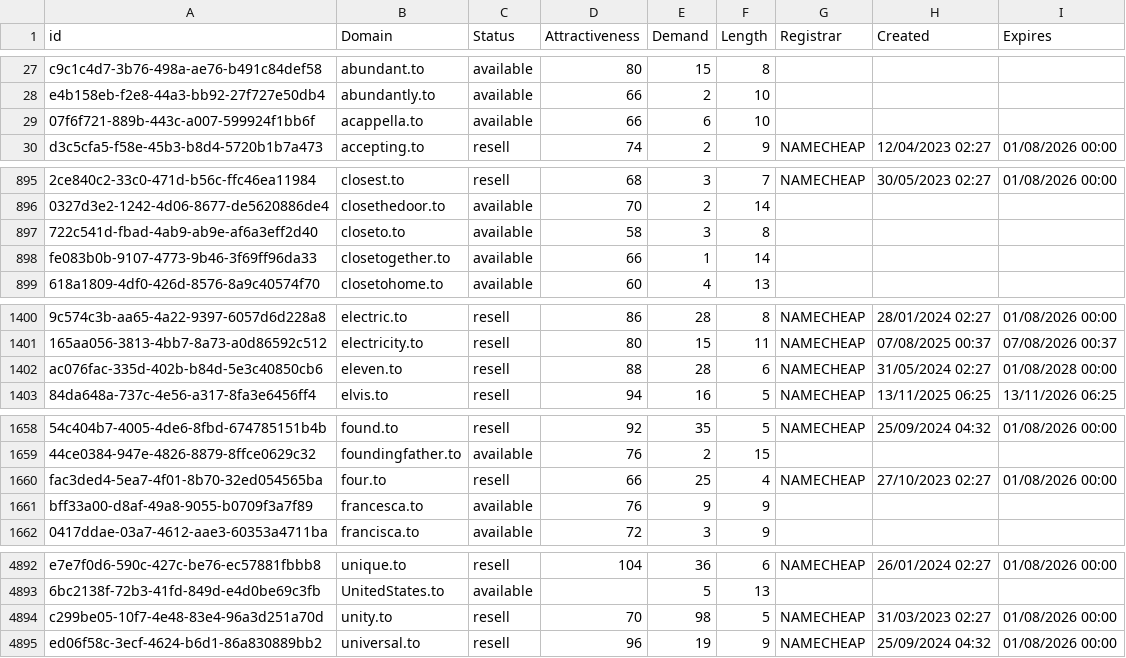
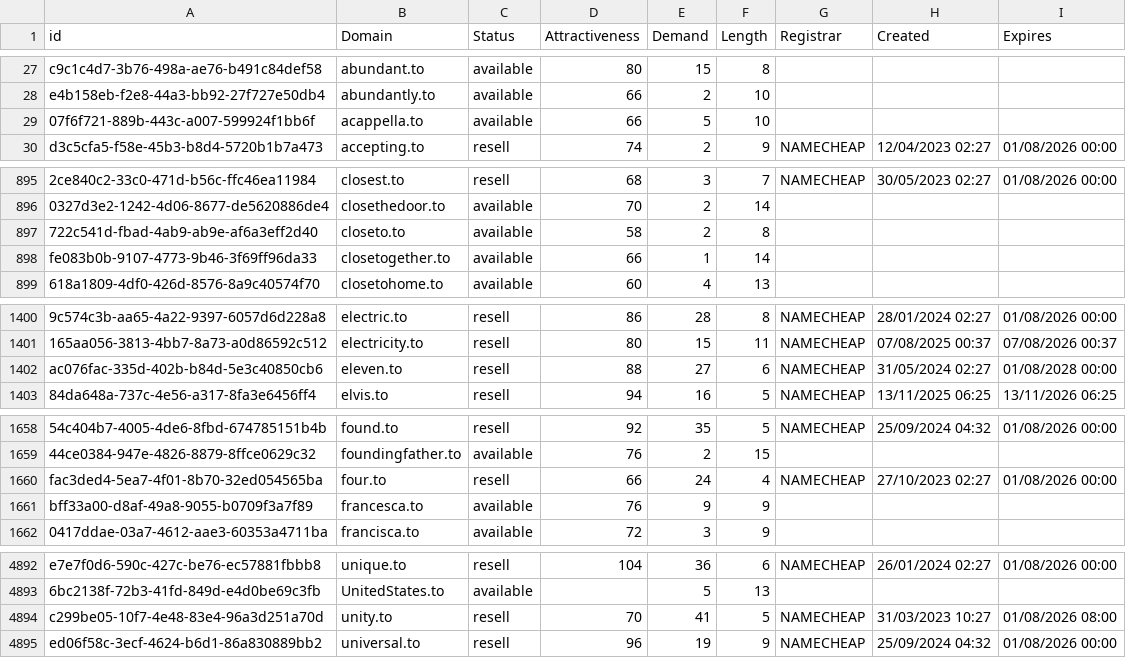
Before and after one commit to UniqueDomains/to-oneword-domains, a CSV file: to.csv, drawn as a sheet; only a part is shown, gaps mark what is left out; the diff covers the shown part only; the diff names each change by its address in the sheet, - before the commit and + after, or states it on an @@ line.

Commit message:
Domains update

```diff
--- a/to.csv
+++ b/to.csv
-E29 (Demand): 6
+E29 (Demand): 5
-E897 (Demand): 3
+E897 (Demand): 2
-E1402 (Demand): 28
+E1402 (Demand): 27
-E1660 (Demand): 25
+E1660 (Demand): 24
-E4894 (Demand): 98
+E4894 (Demand): 41
-H4894 (Created): 31/03/2023 02:27
+H4894 (Created): 31/03/2023 10:27
-I4894 (Expires): 01/08/2026 00:00
+I4894 (Expires): 01/08/2026 08:00
```
Also changed, not shown: 6 edited cells elsewhere in this file, 2 other files.
